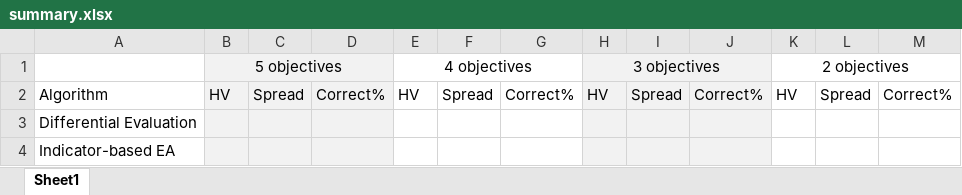
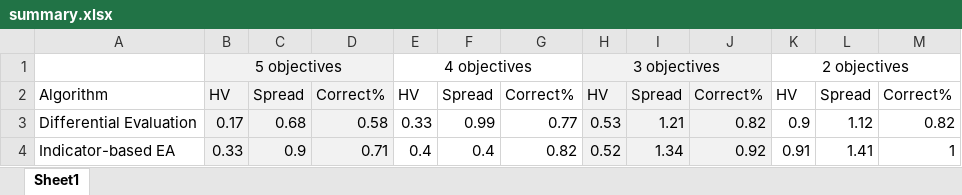
Before and after one commit to Ginfung/constraintAnalysis, an Excel workbook: ExperimentResult/summary.xlsx, sheet Sheet1, drawn as a sheet; values as stored, in another font and other column widths than the file's, no borders; the diff names each change by its address in the sheet, - before the commit and + after, or states it on an @@ line.

Commit message:
add readme result

```diff
--- a/ExperimentResult/summary.xlsx (sheet Sheet1)
+++ b/ExperimentResult/summary.xlsx (sheet Sheet1)
-B3: (empty)
+B3: 0.17
-C3: (empty)
+C3: 0.68
-D3: (empty)
+D3: 0.58
-E3: (empty)
+E3: 0.33
-F3: (empty)
+F3: 0.99
-G3: (empty)
+G3: 0.77
-H3: (empty)
+H3: 0.53
-I3: (empty)
+I3: 1.21
-J3: (empty)
+J3: 0.82
-K3: (empty)
+K3: 0.9
-L3: (empty)
+L3: 1.12
-M3: (empty)
+M3: 0.82
-B4: (empty)
+B4: 0.33
-C4: (empty)
+C4: 0.9
-D4: (empty)
+D4: 0.71
-E4: (empty)
+E4: 0.4
-F4: (empty)
+F4: 0.4
-G4: (empty)
+G4: 0.82
-H4: (empty)
+H4: 0.52
-I4: (empty)
+I4: 1.34
-J4: (empty)
+J4: 0.92
-K4: (empty)
+K4: 0.91
-L4: (empty)
+L4: 1.41
-M4: (empty)
+M4: 1
```
Also changed, not shown: 6 other files.
